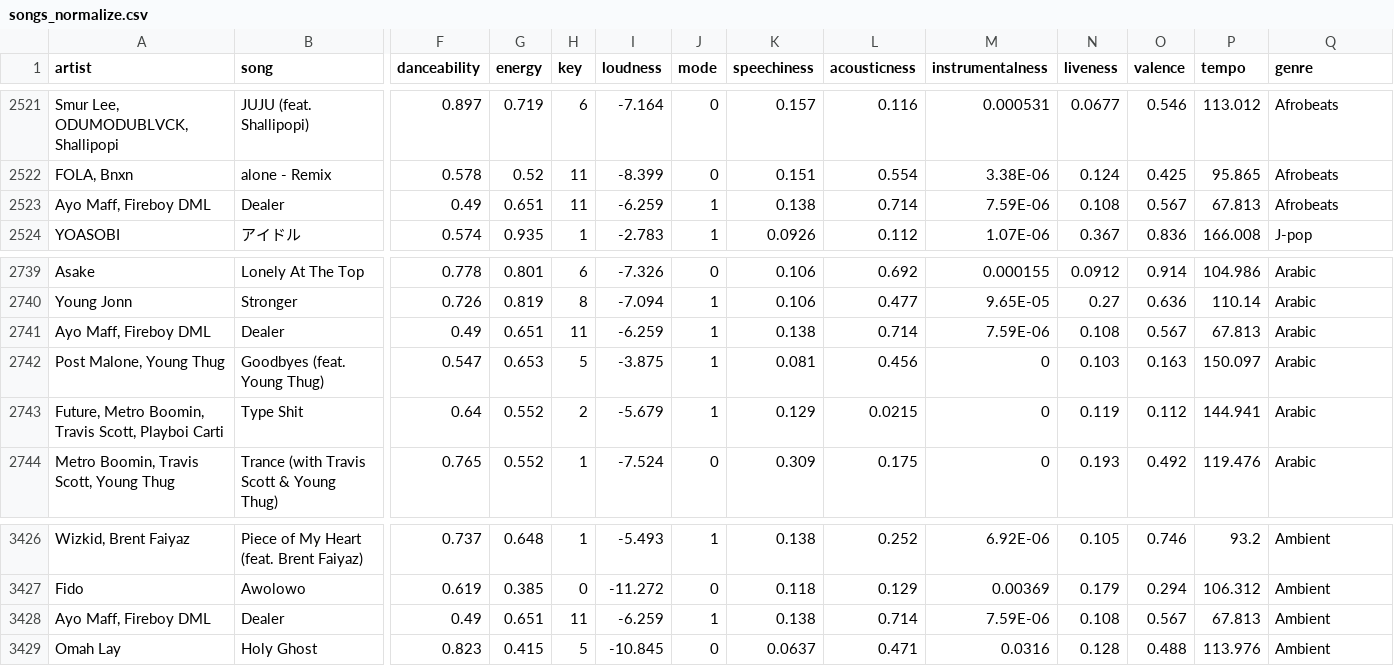
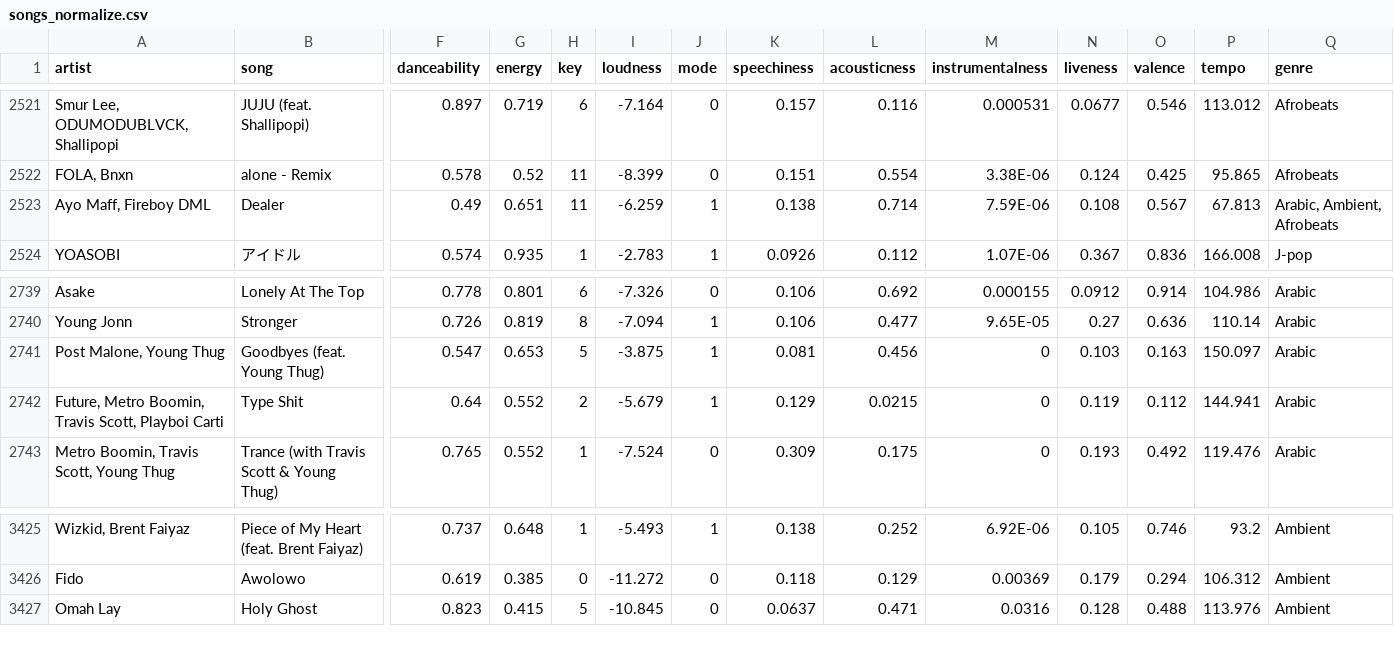
Before and after one commit to 1165qwc/Music-recommendation, a CSV file: songs_normalize.csv, drawn as a sheet; only a part is shown, gaps mark what is left out; rows hold the shown columns only; the diff names each change by its address in the sheet, - before the commit and + after, or states it on an @@ line.

Commit message:
Update songs_normalize.csv

```diff
--- a/songs_normalize.csv
+++ b/songs_normalize.csv
-Q2523 (genre): Afrobeats
+Q2523 (genre): Arabic, Ambient, Afrobeats
-row 2741: Ayo Maff, Fireboy DML | Dealer | 0.49 | 0.651 | 11 | -6.259 | 1 | 0.138 | 0.714 | 7.59E-06 | 0.108 | 0.567 | 67.813 | Arabic
-row 3428: Ayo Maff, Fireboy DML | Dealer | 0.49 | 0.651 | 11 | -6.259 | 1 | 0.138 | 0.714 | 7.59E-06 | 0.108 | 0.567 | 67.813 | Ambient
```
